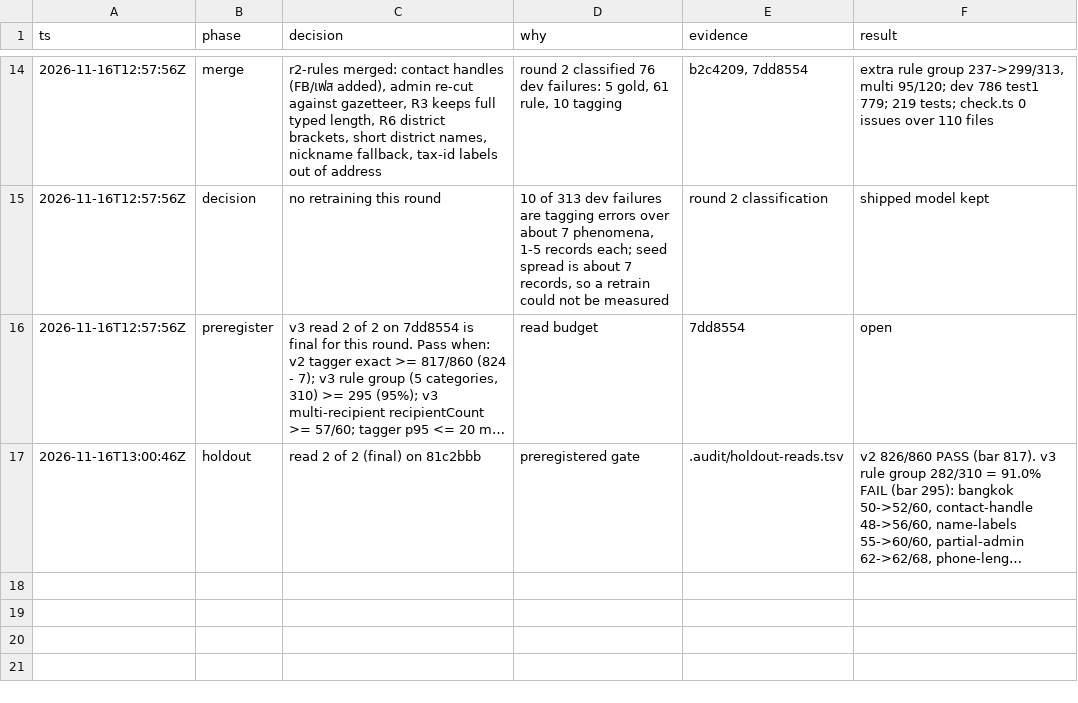
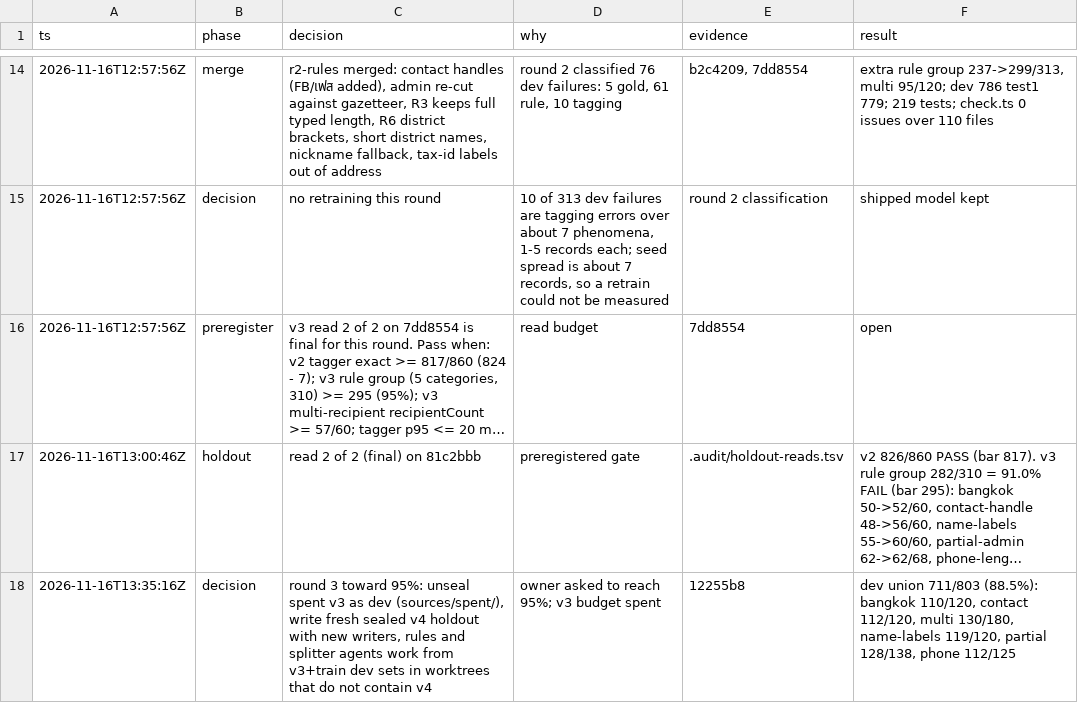
Before and after one commit to peerasak-u/jaana, a TSV file: .audit/issue-6.tsv, drawn as a sheet; only a part is shown, gaps mark what is left out; long unchanged cells end in …; the diff names each change by its address in the sheet, - before the commit and + after, or states it on an @@ line.

```diff
--- a/.audit/issue-6.tsv
+++ b/.audit/issue-6.tsv
+row 18: 2026-11-16T13:35:16Z | decision | round 3 toward 95%: unseal spent v3 as dev (sources/spent/), write fresh sealed v4 holdout with new writers, rules and splitter agents work from v3+train dev sets in worktrees that do not contain v4 | owner asked to reach 95%; v3 budget spent | 12255b8 | dev union 711/803 (88.5%): bangkok 110/120, contact 112/120, multi 130/180, name-labels 119/120, partial 128/138, phone 112/125
```
